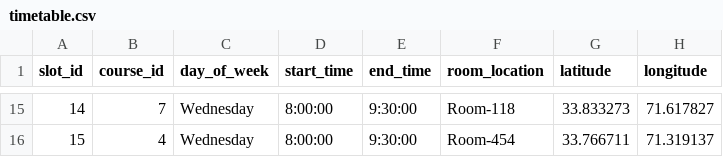
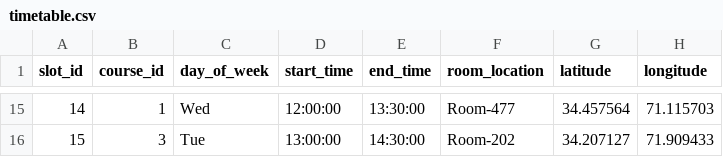
Before and after one commit to 89Abdullah21/Smart-Attendance-Management-System, a CSV file: Dataset/timetable.csv, drawn as a sheet; only a part is shown, gaps mark what is left out; the diff covers the shown part only.

```diff
--- a/Dataset/timetable.csv
+++ b/Dataset/timetable.csv
@@ -15,2 +15,2 @@ slot_id,course_id,day_of_week,start_time,end_time,room_location,latitude,longitu
-14,7,Wednesday,8:00:00,9:30:00,Room-118,33.833273,71.617827
-15,4,Wednesday,8:00:00,9:30:00,Room-454,33.766711,71.319137
+14,1,Wed,12:00:00,13:30:00,Room-477,34.457564,71.115703
+15,3,Tue,13:00:00,14:30:00,Room-202,34.207127,71.909433
```
Also changed, not shown: 84 edited cells elsewhere in this file, Dataset/admins.csv, Dataset/attendance.csv, 5 other files.
